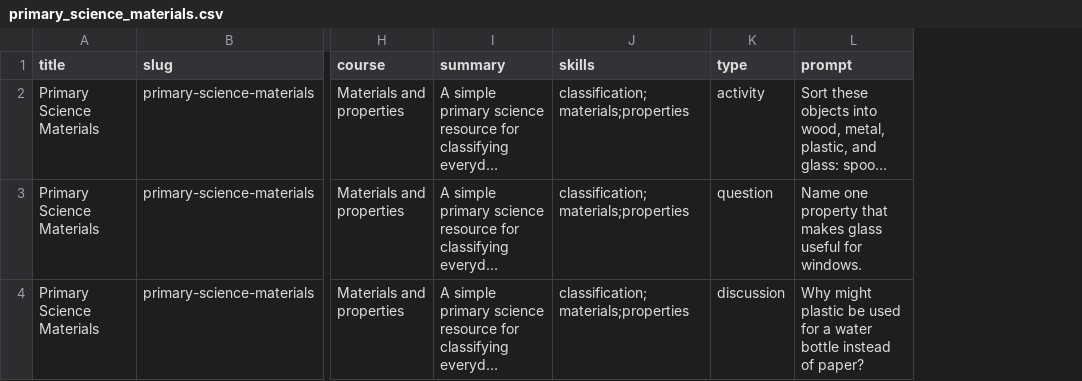
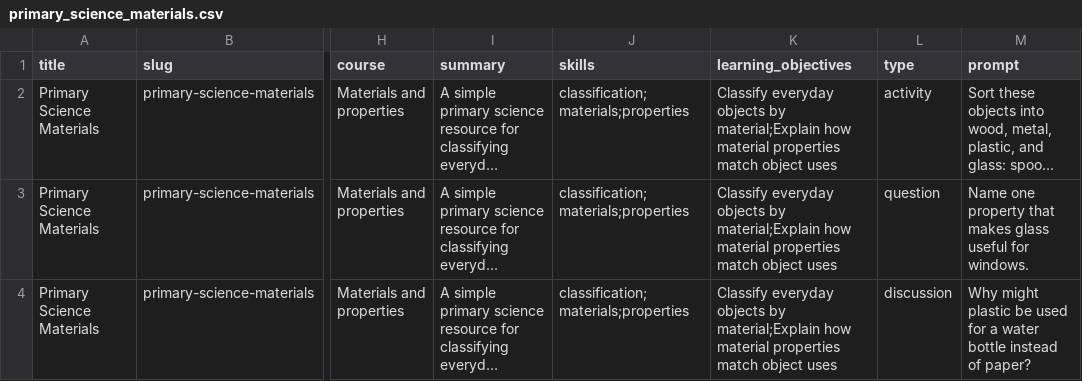
Before and after one commit to narutoben10af/exam-materials-studio, a CSV file: examples/primary_science_materials.csv, drawn as a sheet; only a part is shown, gaps mark what is left out; long unchanged cells end in …; the diff names each change by its address in the sheet, - before the commit and + after, or states it on an @@ line.

Commit message:
Add learning objectives metadata
Add learning objectives metadata to resources, scaffold output, rendering, validation, examples, and docs. Closes #13.

```diff
--- a/examples/primary_science_materials.csv
+++ b/examples/primary_science_materials.csv
+column K (learning_objectives), rows 2-4: all Classify everyday objects by material;Explain how material properties match object uses
```
Also changed, not shown: 20 other files.
